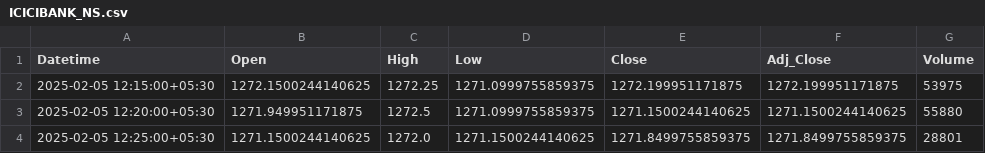
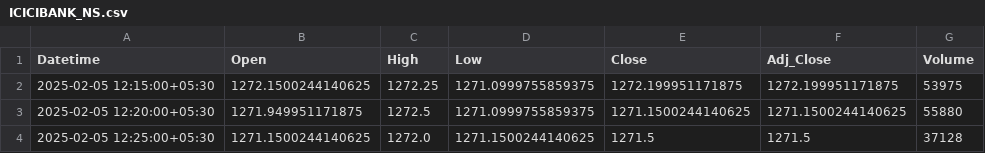
Before and after one commit to chiragpalan/stock_predictions_rnn_v2, a CSV file: temp_csv/ICICIBANK_NS.csv, drawn as a sheet.

```diff
--- a/temp_csv/ICICIBANK_NS.csv
+++ b/temp_csv/ICICIBANK_NS.csv
@@ -3,2 +3,2 @@ Datetime,Open,High,Low,Close,Adj_Close,Volume
 2025-02-05 12:20:00+05:30,1271.949951171875,1272.5,1271.0999755859375,1271.1500244140625,1271.1500244140625,55880
-2025-02-05 12:25:00+05:30,1271.1500244140625,1272.0,1271.1500244140625,1271.8499755859375,1271.8499755859375,28801
+2025-02-05 12:25:00+05:30,1271.1500244140625,1272.0,1271.1500244140625,1271.5,1271.5,37128
```
Also changed, not shown: temp_csv/HDFCBANK_NS.csv, temp_csv/RELIANCE_NS.csv, 1 other file.
